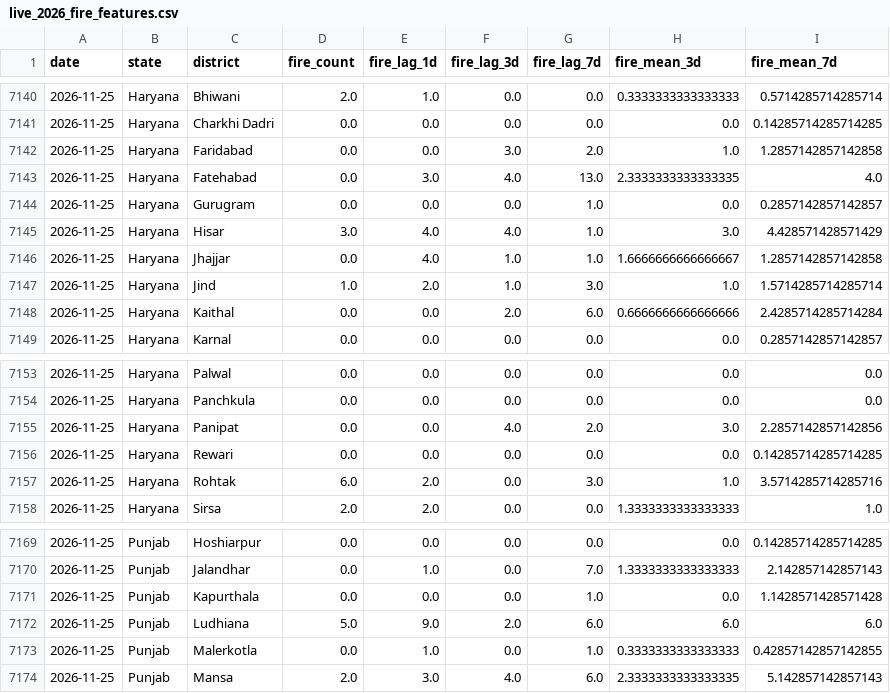
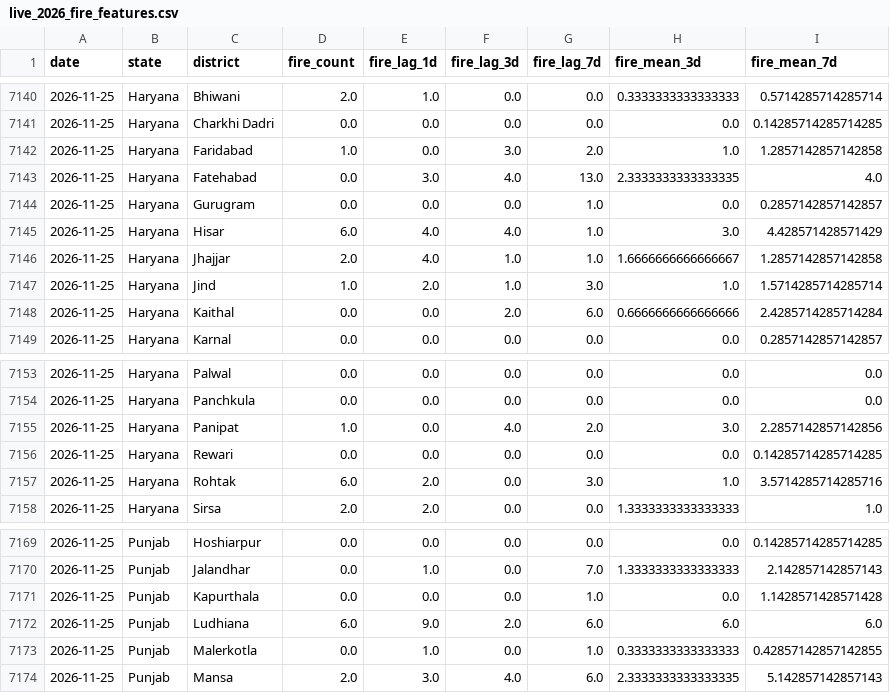
Before and after one commit to Vansh-codi/StubbleAI, a CSV file: data/live/live_2026_fire_features.csv, drawn as a sheet; only a part is shown, gaps mark what is left out.

```diff
--- a/data/live/live_2026_fire_features.csv
+++ b/data/live/live_2026_fire_features.csv
@@ -7141,7 +7141,7 @@ date,state,district,fire_count,fire_lag_1d,fire_lag_3d,fire_lag_7d,fire_mean_3d,
 2026-11-25,Haryana,Charkhi Dadri,0.0,0.0,0.0,0.0,0.0,0.14285714285714285
-2026-11-25,Haryana,Faridabad,0.0,0.0,3.0,2.0,1.0,1.2857142857142858
+2026-11-25,Haryana,Faridabad,1.0,0.0,3.0,2.0,1.0,1.2857142857142858
 2026-11-25,Haryana,Fatehabad,0.0,3.0,4.0,13.0,2.3333333333333335,4.0
 2026-11-25,Haryana,Gurugram,0.0,0.0,0.0,1.0,0.0,0.2857142857142857
-2026-11-25,Haryana,Hisar,3.0,4.0,4.0,1.0,3.0,4.428571428571429
-2026-11-25,Haryana,Jhajjar,0.0,4.0,1.0,1.0,1.6666666666666667,1.2857142857142858
+2026-11-25,Haryana,Hisar,6.0,4.0,4.0,1.0,3.0,4.428571428571429
+2026-11-25,Haryana,Jhajjar,2.0,4.0,1.0,1.0,1.6666666666666667,1.2857142857142858
 2026-11-25,Haryana,Jind,1.0,2.0,1.0,3.0,1.0,1.5714285714285714
@@ -7154,3 +7154,3 @@ date,state,district,fire_count,fire_lag_1d,fire_lag_3d,fire_lag_7d,fire_mean_3d,
 2026-11-25,Haryana,Panchkula,0.0,0.0,0.0,0.0,0.0,0.0
-2026-11-25,Haryana,Panipat,0.0,0.0,4.0,2.0,3.0,2.2857142857142856
+2026-11-25,Haryana,Panipat,1.0,0.0,4.0,2.0,3.0,2.2857142857142856
 2026-11-25,Haryana,Rewari,0.0,0.0,0.0,0.0,0.0,0.14285714285714285
@@ -7171,3 +7171,3 @@ date,state,district,fire_count,fire_lag_1d,fire_lag_3d,fire_lag_7d,fire_mean_3d,
 2026-11-25,Punjab,Kapurthala,0.0,0.0,0.0,1.0,0.0,1.1428571428571428
-2026-11-25,Punjab,Ludhiana,5.0,9.0,2.0,6.0,6.0,6.0
+2026-11-25,Punjab,Ludhiana,6.0,9.0,2.0,6.0,6.0,6.0
 2026-11-25,Punjab,Malerkotla,0.0,1.0,0.0,1.0,0.3333333333333333,0.42857142857142855
```
Also changed, not shown: data/live/live_district_fire_2026.csv, data/live/live_weather_2026.csv, 4 other files.
